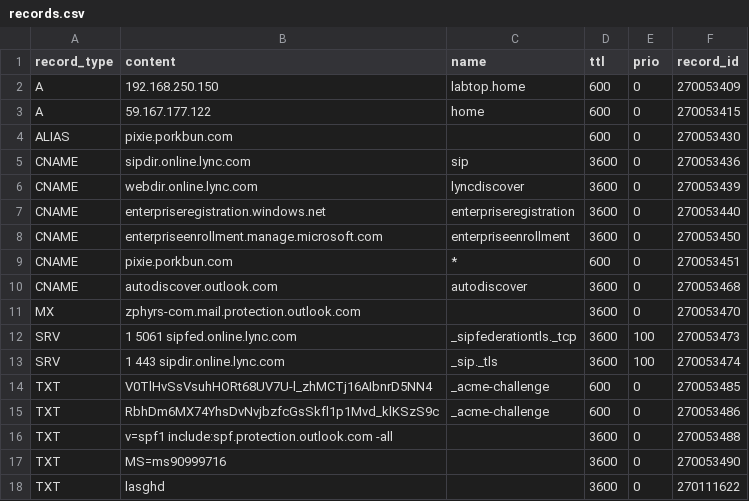
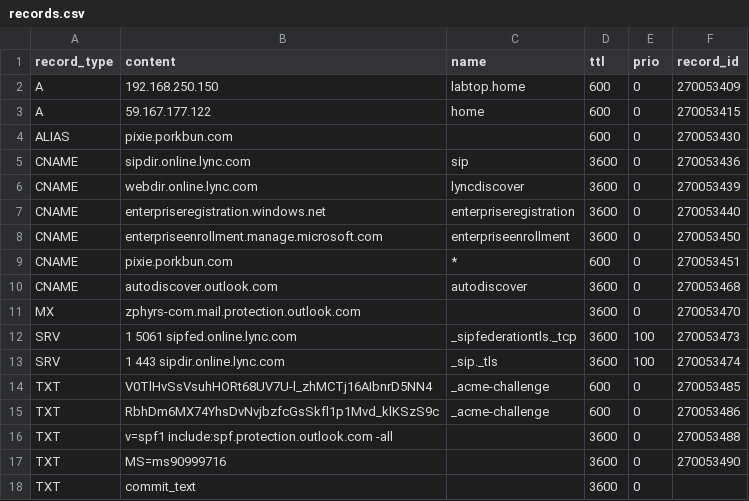
Before and after one commit to jxg81/dns-manager, a CSV file: domains/zphyrs.com/records.csv, drawn as a sheet.

Commit message:
test actions with dummy record

```diff
--- a/domains/zphyrs.com/records.csv
+++ b/domains/zphyrs.com/records.csv
@@ -17,2 +17,2 @@ TXT,v=spf1 include:spf.protection.outlook.com -all,,3600,0,270053488
 TXT,MS=ms90999716,,3600,0,270053490
-TXT,lasghd,,3600,0,270111622
+TXT,commit_text,,3600,0
```
